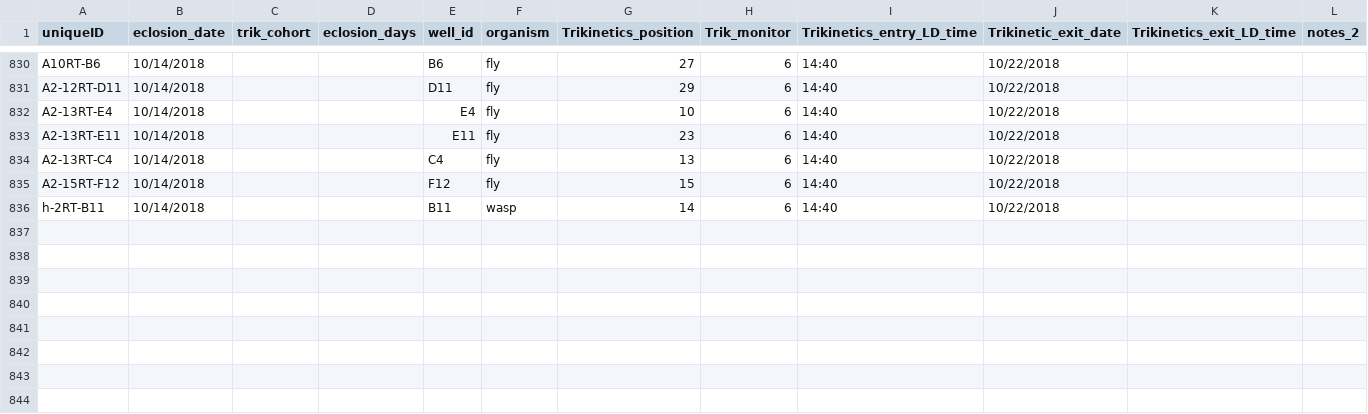
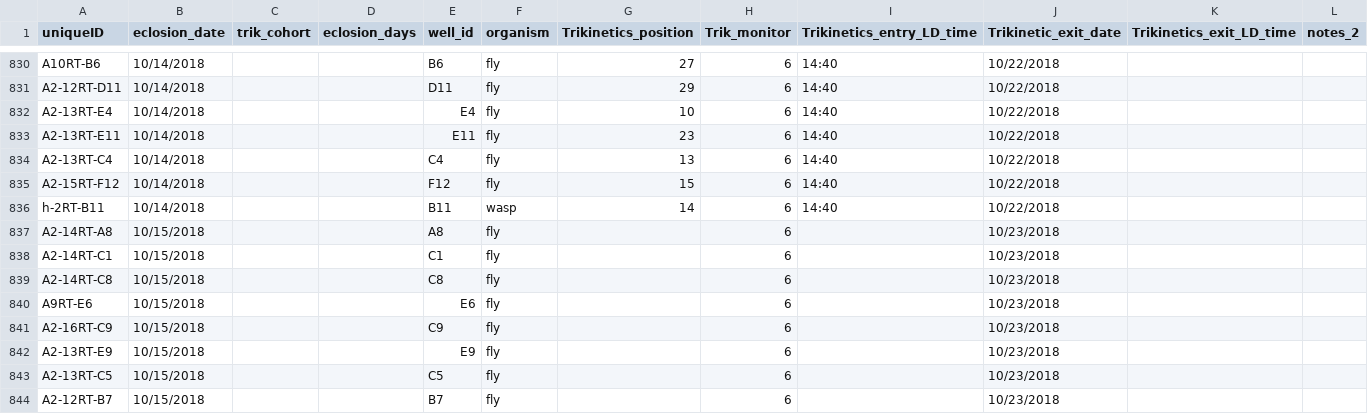
Before and after one commit to adnguyen/Circadian_rhythm_runs_seasonal_timing, a CSV file: Data/2017-10-16_Trikinetics_cohorts_eclosion_ENTER_DATA_HERE.csv, drawn as a sheet; only a part is shown, gaps mark what is left out; rows hold the shown columns only; the diff names each change by its address in the sheet, - before the commit and + after, or states it on an @@ line.

Commit message:
data update 2018-10-15

```diff
--- a/Data/2017-10-16_Trikinetics_cohorts_eclosion_ENTER_DATA_HERE.csv
+++ b/Data/2017-10-16_Trikinetics_cohorts_eclosion_ENTER_DATA_HERE.csv
+row 837: A2-14RT-A8 | 10/15/2018 |  |  | A8 | fly |  | 6 |  | 10/23/2018
+row 838: A2-14RT-C1 | 10/15/2018 |  |  | C1 | fly |  | 6 |  | 10/23/2018
+row 839: A2-14RT-C8 | 10/15/2018 |  |  | C8 | fly |  | 6 |  | 10/23/2018
+row 840: A9RT-E6 | 10/15/2018 |  |  | E6 | fly |  | 6 |  | 10/23/2018
+row 841: A2-16RT-C9 | 10/15/2018 |  |  | C9 | fly |  | 6 |  | 10/23/2018
+row 842: A2-13RT-E9 | 10/15/2018 |  |  | E9 | fly |  | 6 |  | 10/23/2018
+row 843: A2-13RT-C5 | 10/15/2018 |  |  | C5 | fly |  | 6 |  | 10/23/2018
+row 844: A2-12RT-B7 | 10/15/2018 |  |  | B7 | fly |  | 6 |  | 10/23/2018
```
